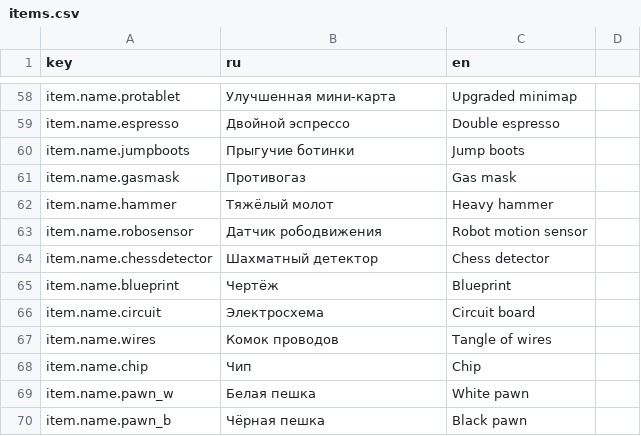
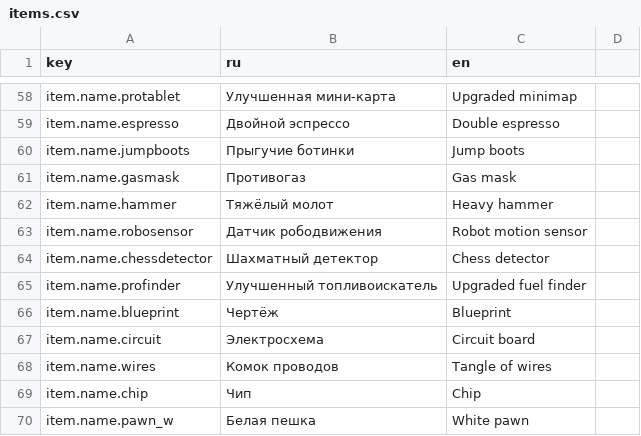
Before and after one commit to ZhukovskyGamesStudio/Untitled-stels-game, a CSV file: Assets/_Game/Resources/Strings/items.csv, drawn as a sheet; only a part is shown, gaps mark what is left out; the shorter side is filled out with more unchanged rows; the diff names each change by its address in the sheet, - before the commit and + after, or states it on an @@ line.

```diff
--- a/Assets/_Game/Resources/Strings/items.csv
+++ b/Assets/_Game/Resources/Strings/items.csv
+row 65: item.name.profinder | Улучшенный топливоискатель | Upgraded fuel finder
```
Also changed, not shown: 37 other files.
